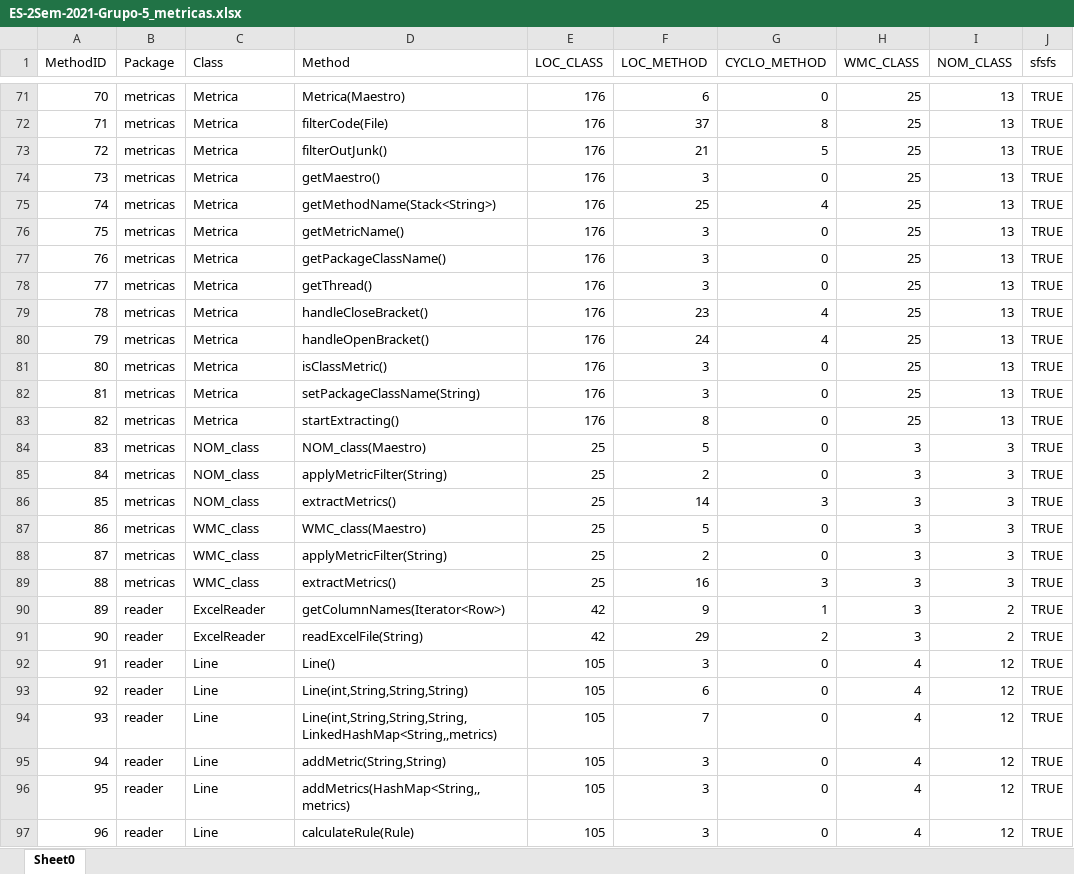
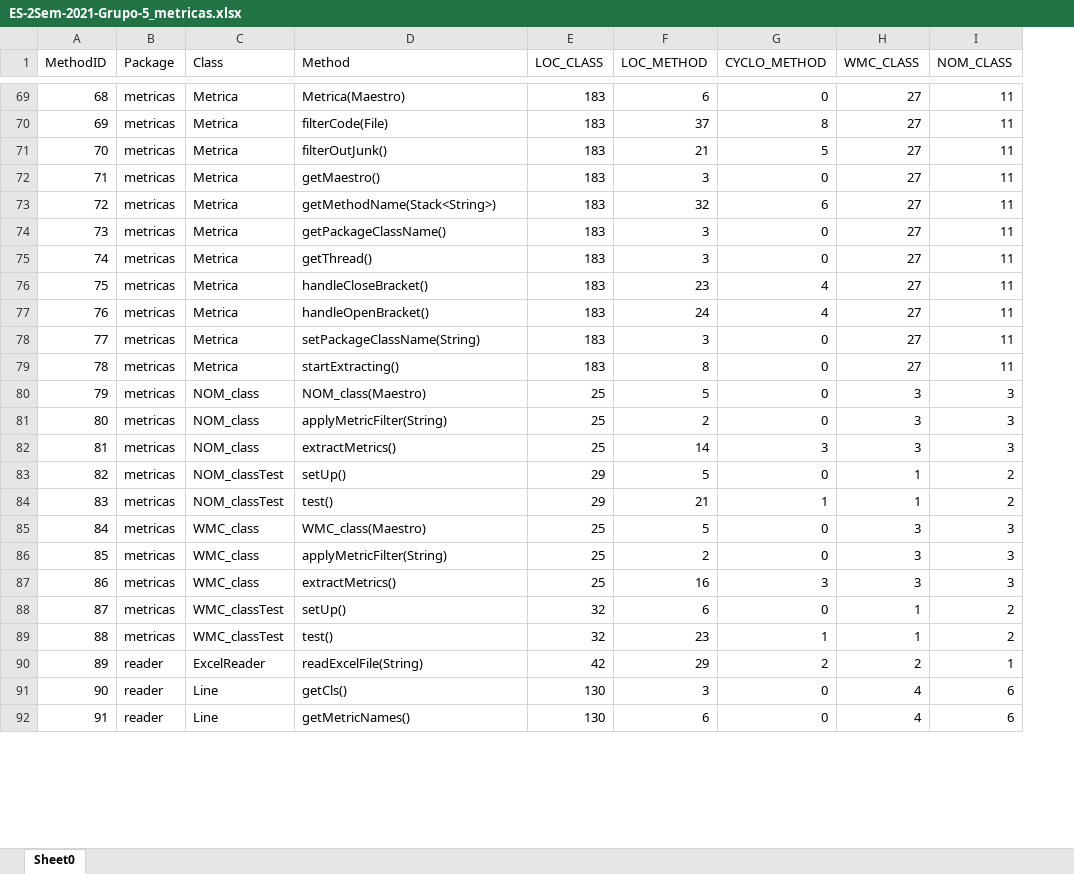
Before and after one commit to simoesd/ES-2Sem-2021-Grupo-5, an Excel workbook: ES-2Sem-2021-Grupo-5_metricas.xlsx, sheet Sheet0, drawn as a sheet; only a part is shown, gaps mark what is left out; values as stored, in another font and other column widths than the file's, no borders; removed rows and columns are numbered as before the commit, all else as after; the diff covers the shown part only; the diff names each change by its address in the sheet, - before the commit and + after, or states it on an @@ line.

```diff
--- a/ES-2Sem-2021-Grupo-5_metricas.xlsx (sheet Sheet0)
+++ b/ES-2Sem-2021-Grupo-5_metricas.xlsx (sheet Sheet0)
-column J (sfsfs), rows 71-75: all TRUE; rows 77-80: all TRUE; rows 82-89: all TRUE; rows 91-93: all TRUE
@@ column A (MethodID) renumbered between rows 10 and 98 @@
-E69:E73 (LOC_CLASS): 176
+E69:E73 (LOC_CLASS): 183
-H69:H73 (WMC_CLASS): 25
+H69:H73 (WMC_CLASS): 27
-I69:I73 (NOM_CLASS): 13
+I69:I73 (NOM_CLASS): 11
-F73 (LOC_METHOD): 25
+F73 (LOC_METHOD): 32
-G73 (CYCLO_METHOD): 4
+G73 (CYCLO_METHOD): 6
-row 76: 75 | metricas | Metrica | getMetricName() | 176 | 3 | 0 | 25 | 13 | TRUE
-E74:E77 (LOC_CLASS): 176
+E74:E77 (LOC_CLASS): 183
-H74:H77 (WMC_CLASS): 25
+H74:H77 (WMC_CLASS): 27
-I74:I77 (NOM_CLASS): 13
+I74:I77 (NOM_CLASS): 11
-row 81: 80 | metricas | Metrica | isClassMetric() | 176 | 3 | 0 | 25 | 13 | TRUE
-E78:E79 (LOC_CLASS): 176
+E78:E79 (LOC_CLASS): 183
-H78:H79 (WMC_CLASS): 25
+H78:H79 (WMC_CLASS): 27
-I78:I79 (NOM_CLASS): 13
+I78:I79 (NOM_CLASS): 11
+row 83: 82 | metricas | NOM_classTest | setUp() | 29 | 5 | 0 | 1 | 2
+row 84: 83 | metricas | NOM_classTest | test() | 29 | 21 | 1 | 1 | 2
-row 90: 89 | reader | ExcelReader | getColumnNames(Iterator<Row>) | 42 | 9 | 1 | 3 | 2 | TRUE
+row 88: 87 | metricas | WMC_classTest | setUp() | 32 | 6 | 0 | 1 | 2
+row 89: 88 | metricas | WMC_classTest | test() | 32 | 23 | 1 | 1 | 2
-H90 (WMC_CLASS): 3
+H90 (WMC_CLASS): 2
-I90 (NOM_CLASS): 2
+I90 (NOM_CLASS): 1
-D91 (Method): Line()
+D91 (Method): getCls()
-E91:E92 (LOC_CLASS): 105
+E91:E92 (LOC_CLASS): 130
-I91:I92 (NOM_CLASS): 12
+I91:I92 (NOM_CLASS): 6
-D92 (Method): Line(int,String,String,String)
+D92 (Method): getMetricNames()
-row 94: 93 | reader | Line | Line(int,String,String,String,LinkedHashMap<String,,metrics) | 105 | 7 | 0 | 4 | 12 | TRUE
-row 95: 94 | reader | Line | addMetric(String,String) | 105 | 3 | 0 | 4 | 12 | TRUE
-row 96: 95 | reader | Line | addMetrics(HashMap<String,,metrics) | 105 | 3 | 0 | 4 | 12 | TRUE
-row 97: 96 | reader | Line | calculateRule(Rule) | 105 | 3 | 0 | 4 | 12 | TRUE
```
Also changed, not shown: 12 added rows, 32 removed rows and 142 edited cells elsewhere in this sheet, 6 other files.
